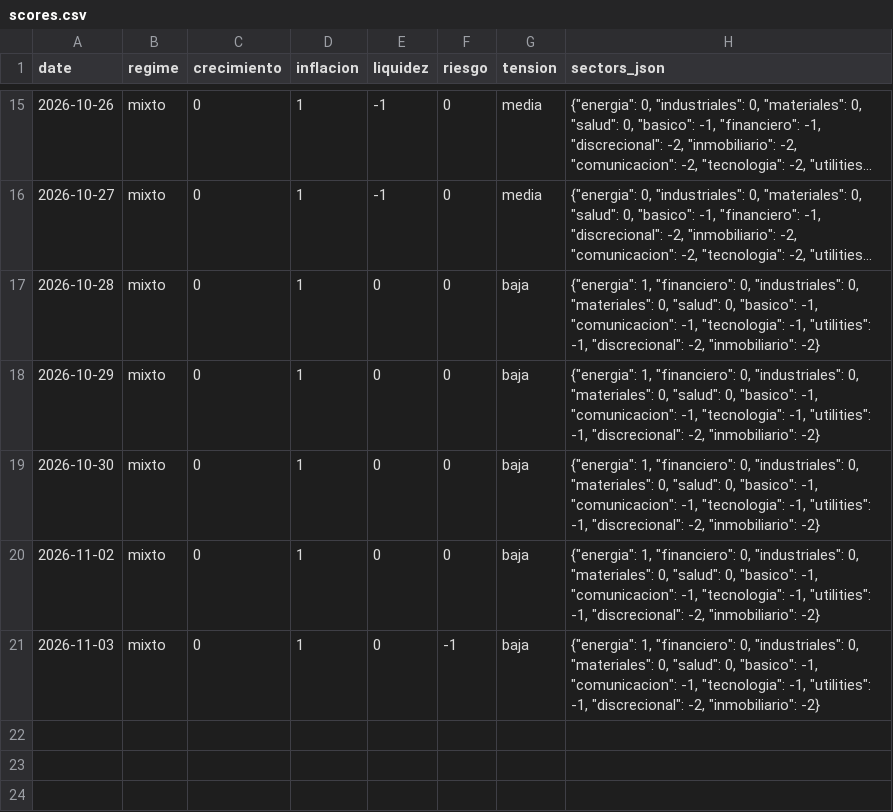
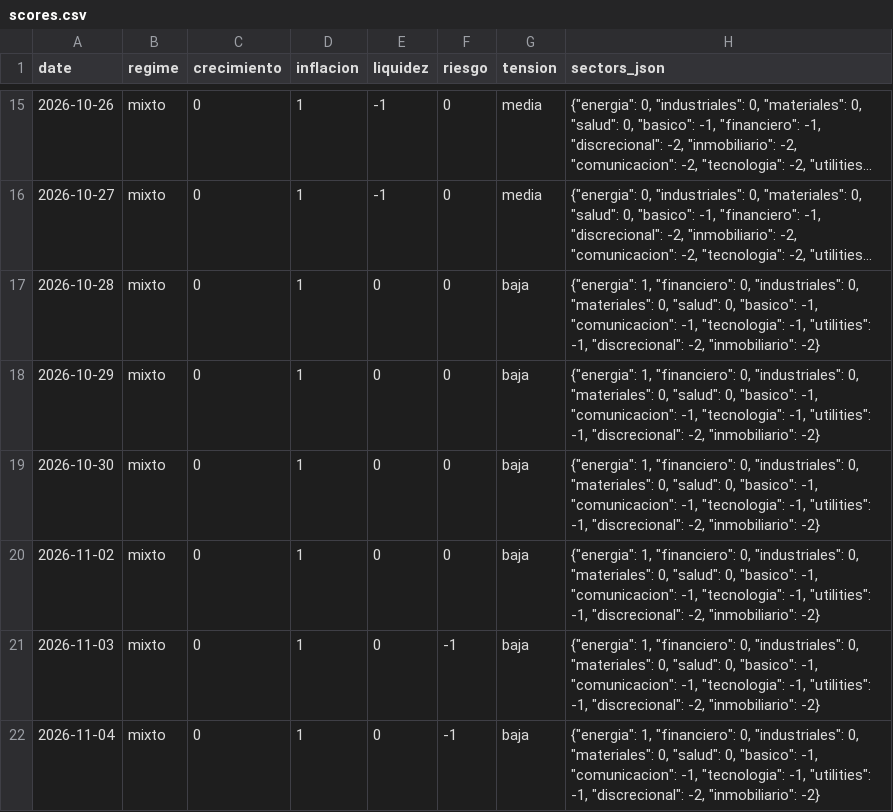
Before and after one commit to jmm-mlg/Macro-daily, a CSV file: data/scores.csv, drawn as a sheet; only a part is shown, gaps mark what is left out; long unchanged cells end in ….

```diff
--- a/data/scores.csv
+++ b/data/scores.csv
@@ -21 +21,2 @@ date,regime,crecimiento,inflacion,liquidez,riesgo,tension,sectors_json
 2026-11-03,mixto,0,1,0,-1,baja,"{""energia"": 1, ""financiero"": 0, ""industriales"": 0, ""materiales"": 0, ""salud"": 0, ""basico"": -1, ""comunicacion"": -1, ""tecnologia"": -1, ""utilities"": -1, ""discrecional"": -2, ""inmobiliario"": -2}"
+2026-11-04,mixto,0,1,0,-1,baja,"{""energia"": 1, ""financiero"": 0, ""industriales"": 0, ""materiales"": 0, ""salud"": 0, ""basico"": -1, ""comunicacion"": -1, ""tecnologia"": -1, ""utilities"": -1, ""discrecional"": -2, ""inmobiliario"": -2}"
```
Also changed, not shown: data/fichas.csv, data/history.csv, 12 other files.
